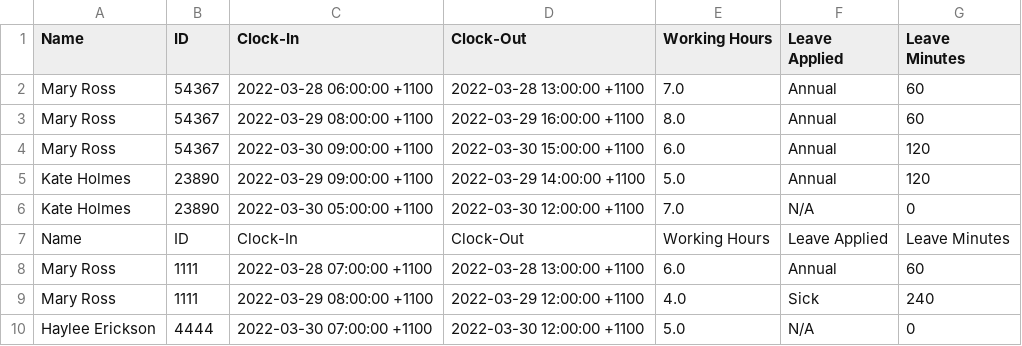
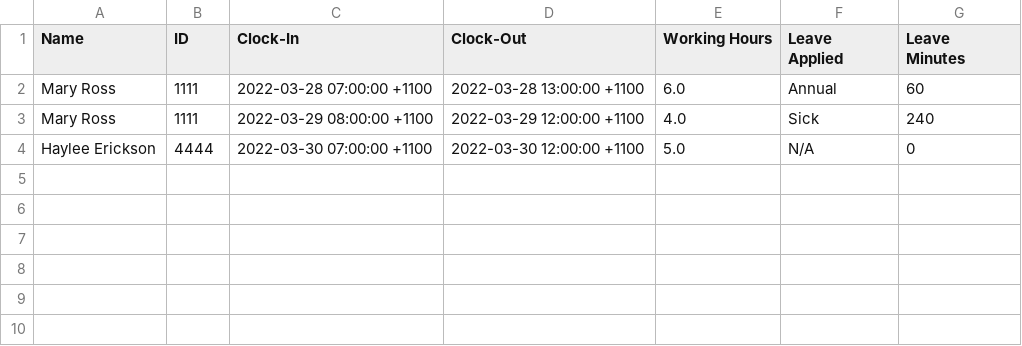
Before and after one commit to limagisele/src, a CSV file: report.csv, drawn as a sheet; the diff names each change by its address in the sheet, - before the commit and + after, or states it on an @@ line.

```diff
--- a/report.csv
+++ b/report.csv
-row 2: Mary Ross | 54367 | 2022-03-28 06:00:00 +1100 | 2022-03-28 13:00:00 +1100 | 7.0 | Annual | 60
-row 3: Mary Ross | 54367 | 2022-03-29 08:00:00 +1100 | 2022-03-29 16:00:00 +1100 | 8.0 | Annual | 60
-row 4: Mary Ross | 54367 | 2022-03-30 09:00:00 +1100 | 2022-03-30 15:00:00 +1100 | 6.0 | Annual | 120
-row 5: Kate Holmes | 23890 | 2022-03-29 09:00:00 +1100 | 2022-03-29 14:00:00 +1100 | 5.0 | Annual | 120
-row 6: Kate Holmes | 23890 | 2022-03-30 05:00:00 +1100 | 2022-03-30 12:00:00 +1100 | 7.0 | N/A | 0
-row 7: Name | ID | Clock-In | Clock-Out | Working Hours | Leave Applied | Leave Minutes
```
Also changed, not shown: 1 other file.
